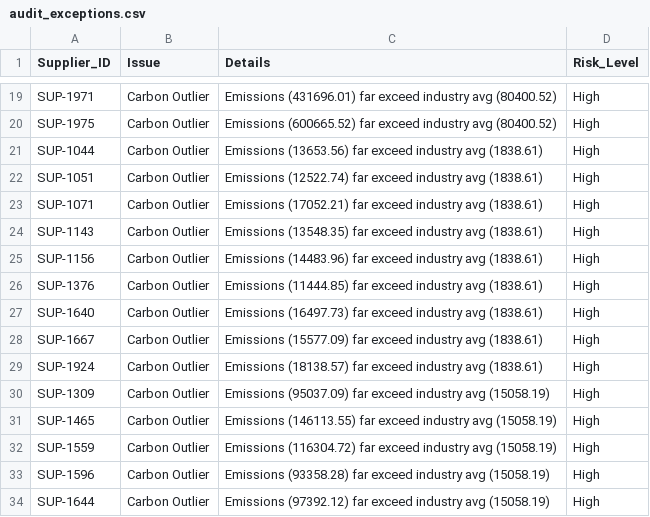
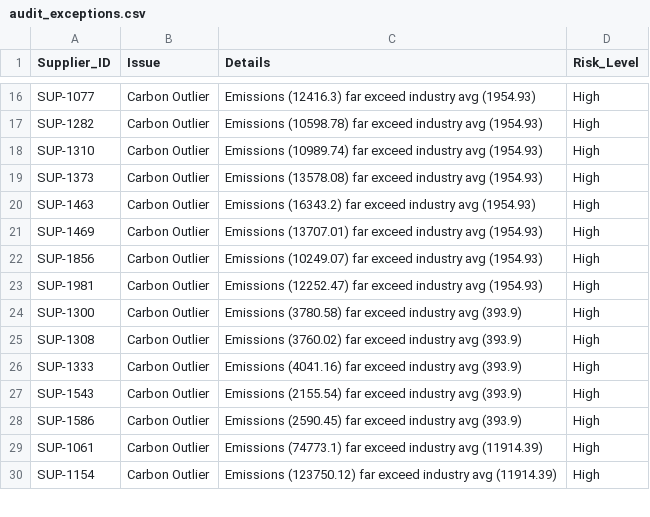
Before and after one commit to Tathagata-030915/esg-assure-compliance-engine, a CSV file: data/audit_exceptions.csv, drawn as a sheet; only a part is shown, gaps mark what is left out; removed rows and columns are numbered as before the commit, all else as after; the diff covers the shown part only; the diff names each change by its address in the sheet, - before the commit and + after, or states it on an @@ line.

```diff
--- a/data/audit_exceptions.csv
+++ b/data/audit_exceptions.csv
-A16 (Supplier_ID): SUP-1971
+A16 (Supplier_ID): SUP-1077
-C16 (Details): Emissions (431696.01) far exceed industry avg (80400.52)
+C16 (Details): Emissions (12416.3) far exceed industry avg (1954.93)
-row 20: SUP-1975 | Carbon Outlier | Emissions (600665.52) far exceed industry avg (80400.52) | High
-A17 (Supplier_ID): SUP-1044
+A17 (Supplier_ID): SUP-1282
-C17 (Details): Emissions (13653.56) far exceed industry avg (1838.61)
+C17 (Details): Emissions (10598.78) far exceed industry avg (1954.93)
-A18 (Supplier_ID): SUP-1051
+A18 (Supplier_ID): SUP-1310
-C18 (Details): Emissions (12522.74) far exceed industry avg (1838.61)
+C18 (Details): Emissions (10989.74) far exceed industry avg (1954.93)
-A19 (Supplier_ID): SUP-1071
+A19 (Supplier_ID): SUP-1373
-C19 (Details): Emissions (17052.21) far exceed industry avg (1838.61)
+C19 (Details): Emissions (13578.08) far exceed industry avg (1954.93)
-A20 (Supplier_ID): SUP-1143
+A20 (Supplier_ID): SUP-1463
-C20 (Details): Emissions (13548.35) far exceed industry avg (1838.61)
+C20 (Details): Emissions (16343.2) far exceed industry avg (1954.93)
-A21 (Supplier_ID): SUP-1156
+A21 (Supplier_ID): SUP-1469
-C21 (Details): Emissions (14483.96) far exceed industry avg (1838.61)
+C21 (Details): Emissions (13707.01) far exceed industry avg (1954.93)
-A22 (Supplier_ID): SUP-1376
+A22 (Supplier_ID): SUP-1856
-C22 (Details): Emissions (11444.85) far exceed industry avg (1838.61)
+C22 (Details): Emissions (10249.07) far exceed industry avg (1954.93)
-A23 (Supplier_ID): SUP-1640
+A23 (Supplier_ID): SUP-1981
-C23 (Details): Emissions (16497.73) far exceed industry avg (1838.61)
+C23 (Details): Emissions (12252.47) far exceed industry avg (1954.93)
-A24 (Supplier_ID): SUP-1667
+A24 (Supplier_ID): SUP-1300
-C24 (Details): Emissions (15577.09) far exceed industry avg (1838.61)
+C24 (Details): Emissions (3780.58) far exceed industry avg (393.9)
-A25 (Supplier_ID): SUP-1924
+A25 (Supplier_ID): SUP-1308
-C25 (Details): Emissions (18138.57) far exceed industry avg (1838.61)
+C25 (Details): Emissions (3760.02) far exceed industry avg (393.9)
-A26 (Supplier_ID): SUP-1309
+A26 (Supplier_ID): SUP-1333
-C26 (Details): Emissions (95037.09) far exceed industry avg (15058.19)
+C26 (Details): Emissions (4041.16) far exceed industry avg (393.9)
-A27 (Supplier_ID): SUP-1465
+A27 (Supplier_ID): SUP-1543
-C27 (Details): Emissions (146113.55) far exceed industry avg (15058.19)
+C27 (Details): Emissions (2155.54) far exceed industry avg (393.9)
-A28 (Supplier_ID): SUP-1559
+A28 (Supplier_ID): SUP-1586
-C28 (Details): Emissions (116304.72) far exceed industry avg (15058.19)
+C28 (Details): Emissions (2590.45) far exceed industry avg (393.9)
-A29 (Supplier_ID): SUP-1596
+A29 (Supplier_ID): SUP-1061
-C29 (Details): Emissions (93358.28) far exceed industry avg (15058.19)
+C29 (Details): Emissions (74773.1) far exceed industry avg (11914.39)
-A30 (Supplier_ID): SUP-1644
+A30 (Supplier_ID): SUP-1154
-C30 (Details): Emissions (97392.12) far exceed industry avg (15058.19)
+C30 (Details): Emissions (123750.12) far exceed industry avg (11914.39)
```
Also changed, not shown: 2 added rows, 9 removed rows and 99 edited cells elsewhere in this file, data/suppliers_raw.csv, 32 other files.
